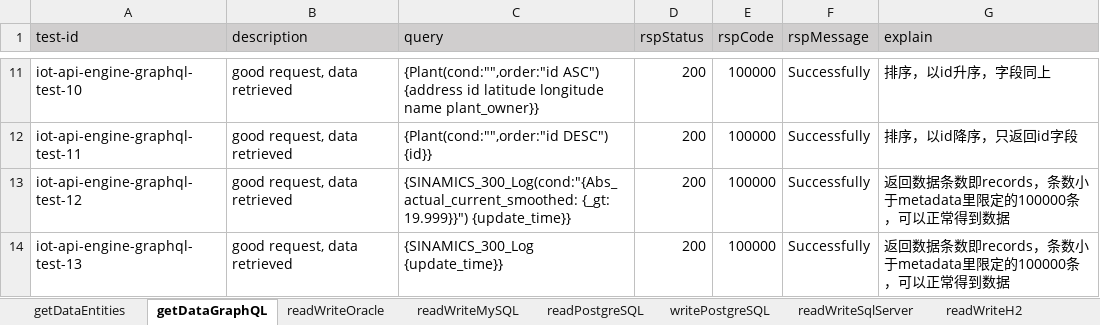
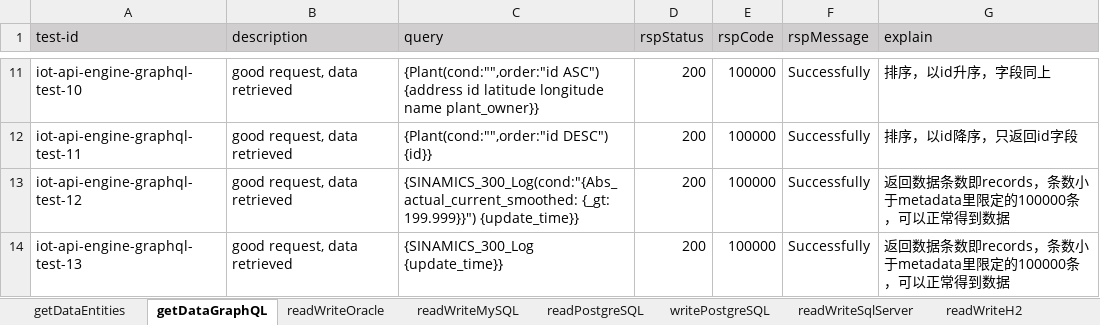
Before and after one commit to shaowenhao/performance-monitoring, an Excel workbook: src/main/resources/test-data-xls/iot-api-engine-test-data.xlsx, sheet getDataGraphQL, drawn as a sheet; only a part is shown, gaps mark what is left out; values as stored, in another font and other column widths than the file's, no borders; the diff names each change by its address in the sheet, - before the commit and + after, or states it on an @@ line.

Commit message:
update test case for iot

```diff
--- a/src/main/resources/test-data-xls/iot-api-engine-test-data.xlsx (sheet getDataGraphQL)
+++ b/src/main/resources/test-data-xls/iot-api-engine-test-data.xlsx (sheet getDataGraphQL)
-C13 (query): {SINAMICS_300_Log(cond:"{Abs_actual_current_smoothed: {_gt: 19.999}}") {update_time}}
+C13 (query): {SINAMICS_300_Log(cond:"{Abs_actual_current_smoothed: {_gt: 199.999}}") {update_time}}
```
